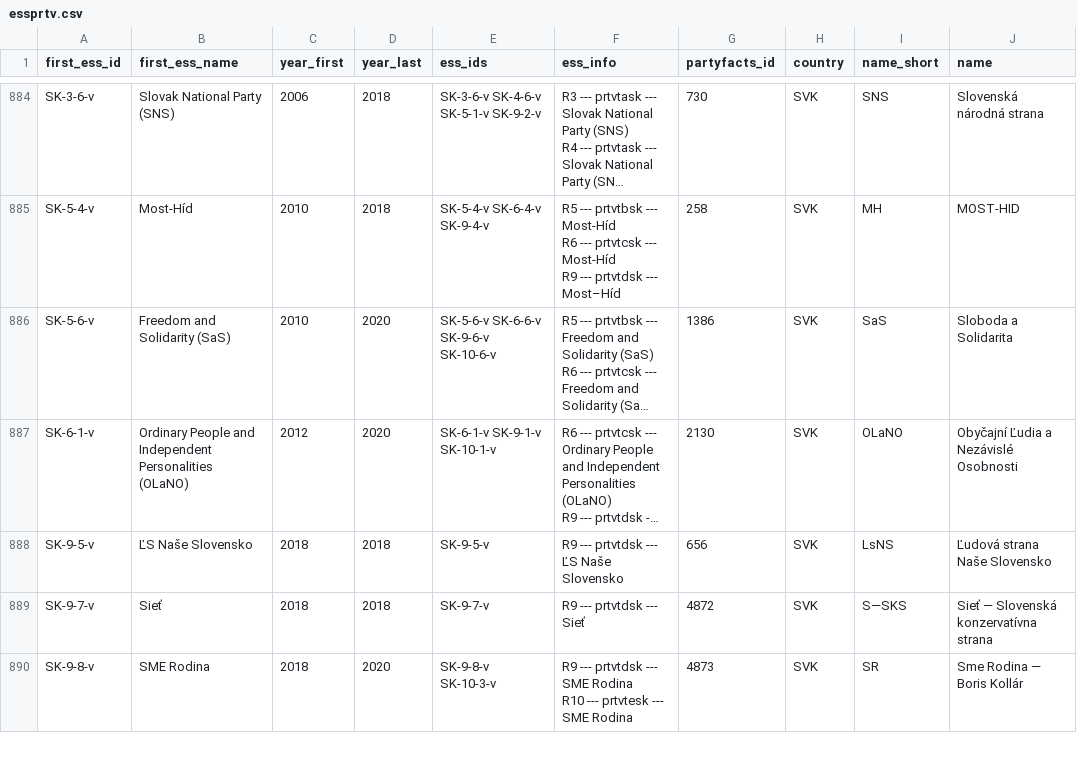
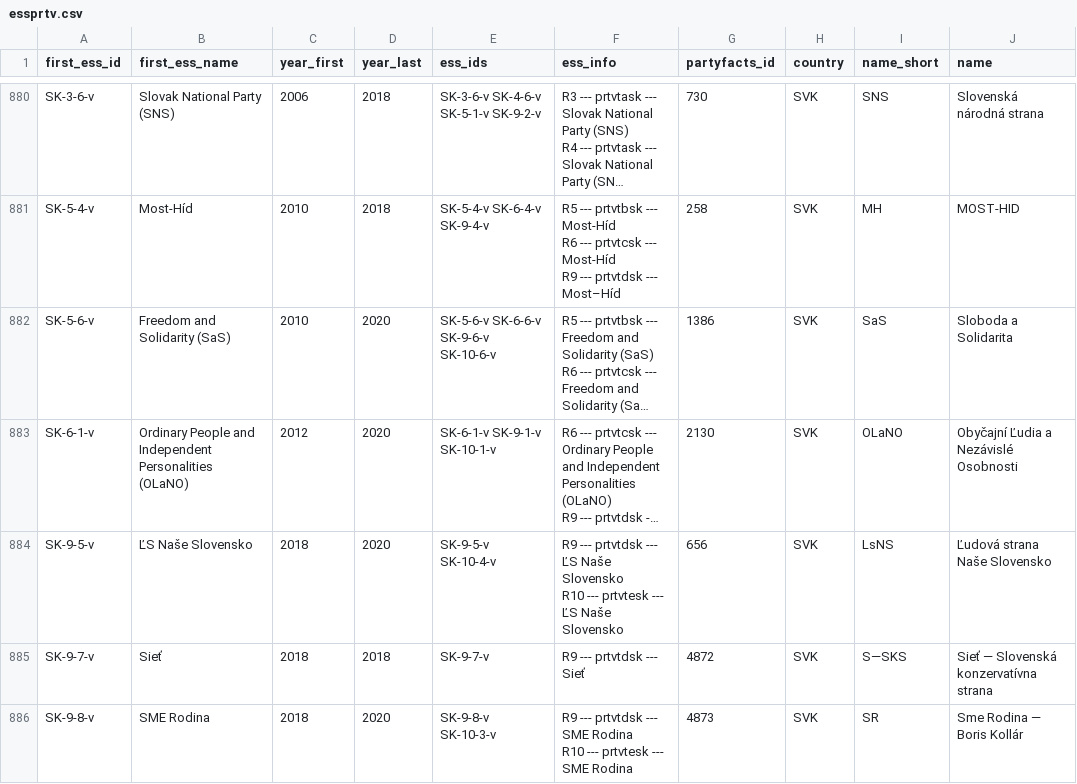
Before and after one commit to hdigital/partyfactsdata, a CSV file: import/essprtv/essprtv.csv, drawn as a sheet; only a part is shown, gaps mark what is left out; long unchanged cells end in …; addresses are those after the commit; ↵ is a line break in a cell; the diff covers the shown part only; the diff names each change by its address in the sheet, - before the commit and + after, or states it on an @@ line.

```diff
--- a/import/essprtv/essprtv.csv
+++ b/import/essprtv/essprtv.csv
-D884 (year_last): 2018
+D884 (year_last): 2020
-E884 (ess_ids): SK-9-5-v
+E884 (ess_ids): SK-9-5-v SK-10-4-v
-F884 (ess_info): …Naše Slovensko
+F884 (ess_info): …Naše Slovensko ↵ R10 --- prtvtesk --- ĽS Naše Slovensko
```
Also changed, not shown: 5 removed rows and 19 edited cells elsewhere in this file, import/essprtc/essprtc.csv, import/essprtv/02-ess-harmonize.csv, 2 other files.
